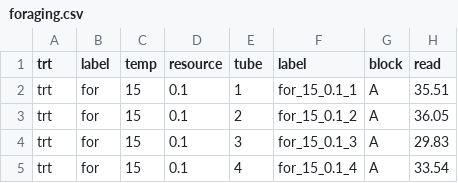
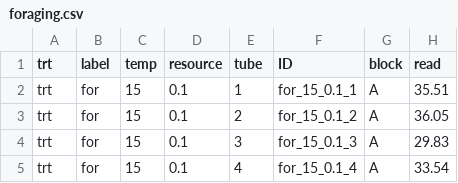
Before and after one commit to dcsuh/temp_rsc_zoops, a CSV file: raw_data/foraging.csv, drawn as a sheet; only a part is shown; the diff names each change by its address in the sheet, - before the commit and + after, or states it on an @@ line.

Commit message:
fix column label

```diff
--- a/raw_data/foraging.csv
+++ b/raw_data/foraging.csv
-F1: label
+F1: ID
```
Also changed, not shown: 4 other files.
